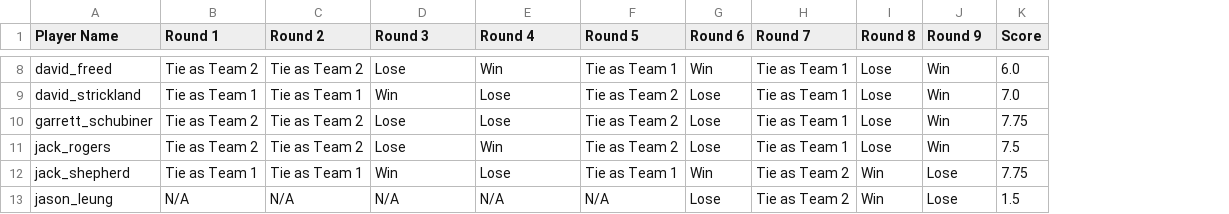
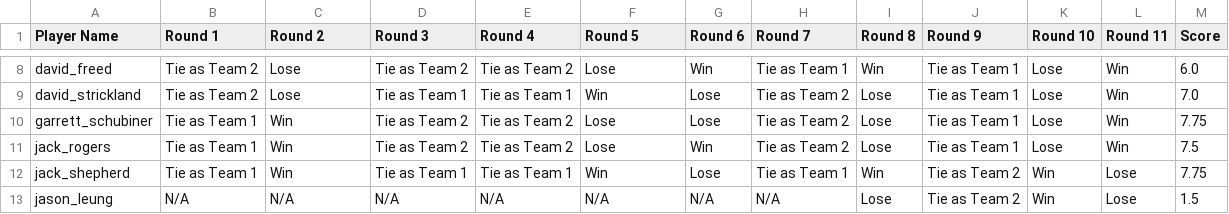
Before and after one commit to cschubiner/team_drafter_python, a CSV file: player_results.csv, drawn as a sheet; only a part is shown, gaps mark what is left out; addresses are those after the commit; the diff covers the shown part only; the diff names each change by its address in the sheet, - before the commit and + after, or states it on an @@ line.

```diff
--- a/player_results.csv
+++ b/player_results.csv
+column J (Round 9), rows 8-13: Tie as Team 1 | Tie as Team 1 | Tie as Team 1 | Tie as Team 1 | Tie as Team 2 | Tie as Team 2
+column K (Round 10), rows 8-13: Lose | Lose | Lose | Lose | Win | Win
-L1: Round 9
+L1: Round 11
-C8 (Round 2): Tie as Team 2
+C8 (Round 2): Lose
-D8 (Round 3): Lose
+D8 (Round 3): Tie as Team 2
-E8 (Round 4): Win
+E8 (Round 4): Tie as Team 2
-F8 (Round 5): Tie as Team 1
+F8 (Round 5): Lose
-I8 (Round 8): Lose
+I8 (Round 8): Win
-B9 (Round 1): Tie as Team 1
+B9 (Round 1): Tie as Team 2
-C9 (Round 2): Tie as Team 1
+C9 (Round 2): Lose
-D9 (Round 3): Win
+D9 (Round 3): Tie as Team 1
-E9 (Round 4): Lose
+E9 (Round 4): Tie as Team 1
-F9 (Round 5): Tie as Team 2
+F9 (Round 5): Win
-H9:H11 (Round 7): Tie as Team 1
+H9:H11 (Round 7): Tie as Team 2
-B10:B11 (Round 1): Tie as Team 2
+B10:B11 (Round 1): Tie as Team 1
-C10:C11 (Round 2): Tie as Team 2
+C10:C11 (Round 2): Win
-D10:D11 (Round 3): Lose
+D10:D11 (Round 3): Tie as Team 2
-E10 (Round 4): Lose
+E10 (Round 4): Tie as Team 2
-F10:F11 (Round 5): Tie as Team 2
+F10:F11 (Round 5): Lose
-E11 (Round 4): Win
+E11 (Round 4): Tie as Team 2
-G11 (Round 6): Lose
+G11 (Round 6): Win
-C12 (Round 2): Tie as Team 1
+C12 (Round 2): Win
-D12 (Round 3): Win
+D12 (Round 3): Tie as Team 1
-E12 (Round 4): Lose
+E12 (Round 4): Tie as Team 1
-F12 (Round 5): Tie as Team 1
+F12 (Round 5): Win
-G12 (Round 6): Win
+G12 (Round 6): Lose
-H12 (Round 7): Tie as Team 2
+H12 (Round 7): Tie as Team 1
-G13 (Round 6): Lose
+G13 (Round 6): N/A
-H13 (Round 7): Tie as Team 2
+H13 (Round 7): N/A
-I13 (Round 8): Win
+I13 (Round 8): Lose
```
Also changed, not shown: 2 added rows and 64 edited cells elsewhere in this file.
